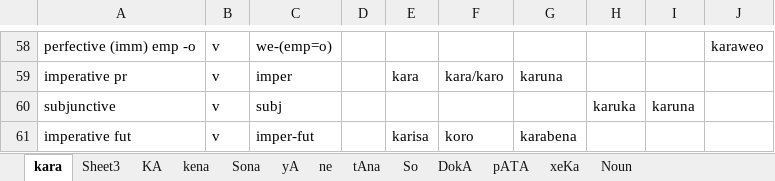
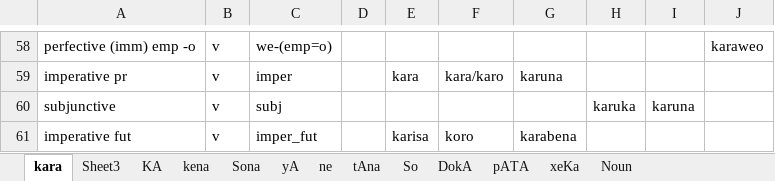
Before and after one commit to FatemaBawahir/Automate_Bangla_dix_generation, an Excel workbook: Verb_paradigm.xlsx, sheet kara, drawn as a sheet; only a part is shown, gaps mark what is left out; values as stored, in another font and other column widths than the file's, no borders; charts and pictures not drawn; the diff names each change by its address in the sheet, - before the commit and + after, or states it on an @@ line.

Commit message:
1. Generated dix entries are appended in the apertium_ben_in_canonical_forms.dix under <pardefs></pardefs> tags

```diff
--- a/Verb_paradigm.xlsx (sheet kara)
+++ b/Verb_paradigm.xlsx (sheet kara)
-C61: imper-fut
+C61: imper_fut
```
Also changed, not shown: 3 other files.
